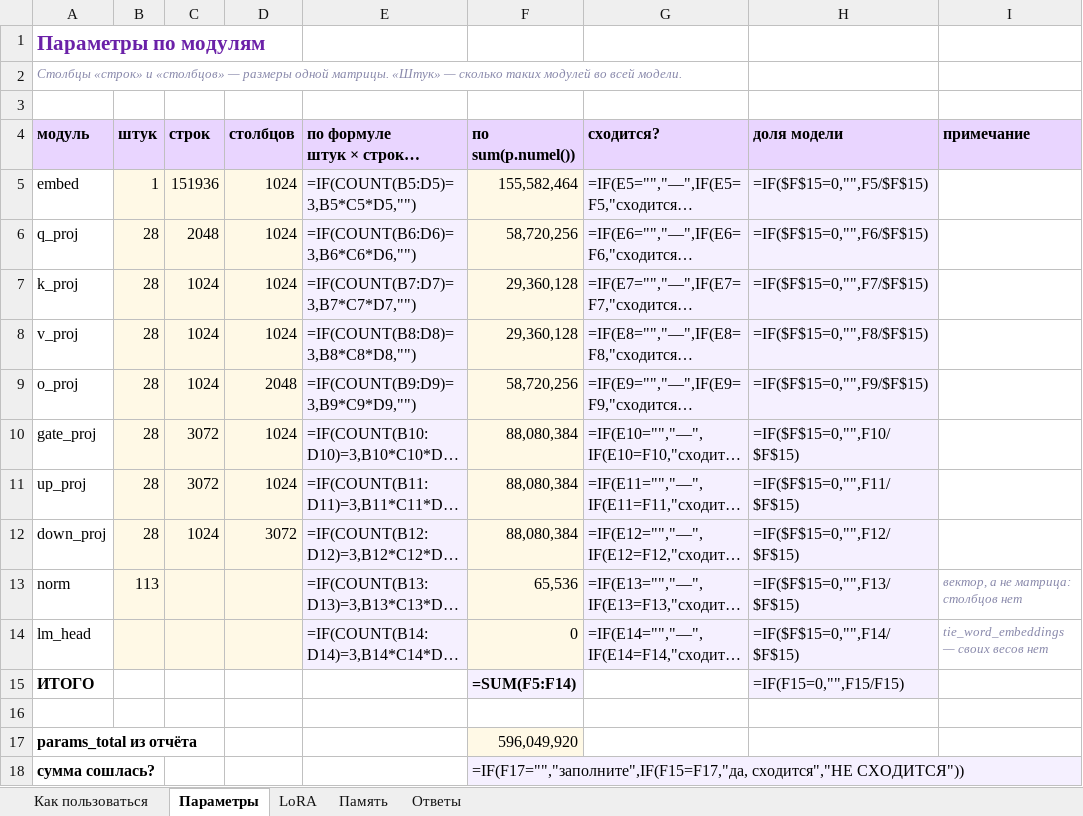
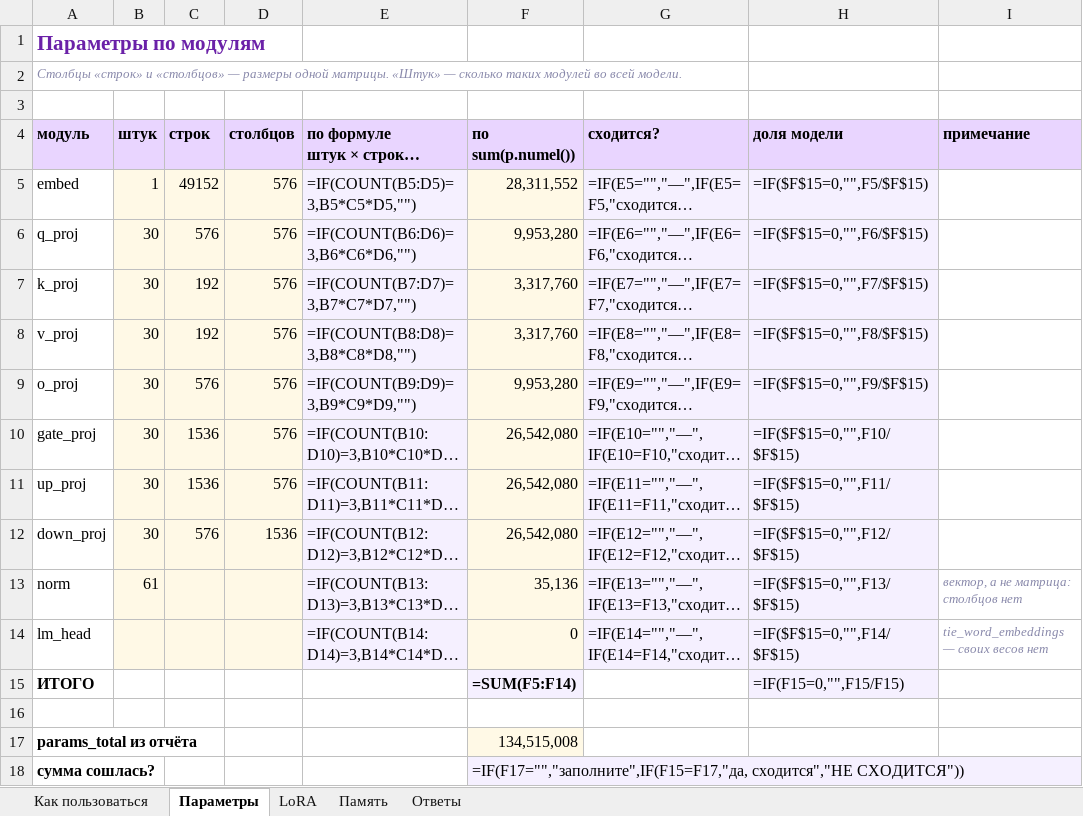
Before and after one commit to mikhailvokhrameev/bmstu-mlops, an Excel workbook: docs/anatomy-worksheet.xlsx, sheet Параметры, drawn as a sheet; long unchanged cells end in …; values as stored, in another font and other column widths than the file's, no borders; formulas without a stored value are shown as written; conditional formats not drawn; the diff names each change by its address in the sheet, - before the commit and + after, or states it on an @@ line.

```diff
--- a/docs/anatomy-worksheet.xlsx (sheet Параметры)
+++ b/docs/anatomy-worksheet.xlsx (sheet Параметры)
-C5 (строк): 151936
+C5 (строк): 49152
-D5:D8 (столбцов): 1024
+D5:D8 (столбцов): 576
-F5 (по sum(p.numel())): 155,582,464
+F5 (по sum(p.numel())): 28,311,552
-B6:B12 (штук): 28
+B6:B12 (штук): 30
-C6 (строк): 2048
+C6 (строк): 576
-F6 (по sum(p.numel())): 58,720,256
+F6 (по sum(p.numel())): 9,953,280
-C7:C8 (строк): 1024
+C7:C8 (строк): 192
-F7:F8 (по sum(p.numel())): 29,360,128
+F7:F8 (по sum(p.numel())): 3,317,760
-C9 (строк): 1024
+C9 (строк): 576
-D9 (столбцов): 2048
+D9 (столбцов): 576
-F9 (по sum(p.numel())): 58,720,256
+F9 (по sum(p.numel())): 9,953,280
-C10:C11 (строк): 3072
+C10:C11 (строк): 1536
-D10:D11 (столбцов): 1024
+D10:D11 (столбцов): 576
-F10:F12 (по sum(p.numel())): 88,080,384
+F10:F12 (по sum(p.numel())): 26,542,080
-C12 (строк): 1024
+C12 (строк): 576
-D12 (столбцов): 3072
+D12 (столбцов): 1536
-B13 (штук): 113
+B13 (штук): 61
-F13 (по sum(p.numel())): 65,536
+F13 (по sum(p.numel())): 35,136
-F17 (по sum(p.numel())): 596,049,920
+F17 (по sum(p.numel())): 134,515,008
```
Also changed, not shown: sheet LoRA, sheet Память, sheet Ответы, 1 other file.
